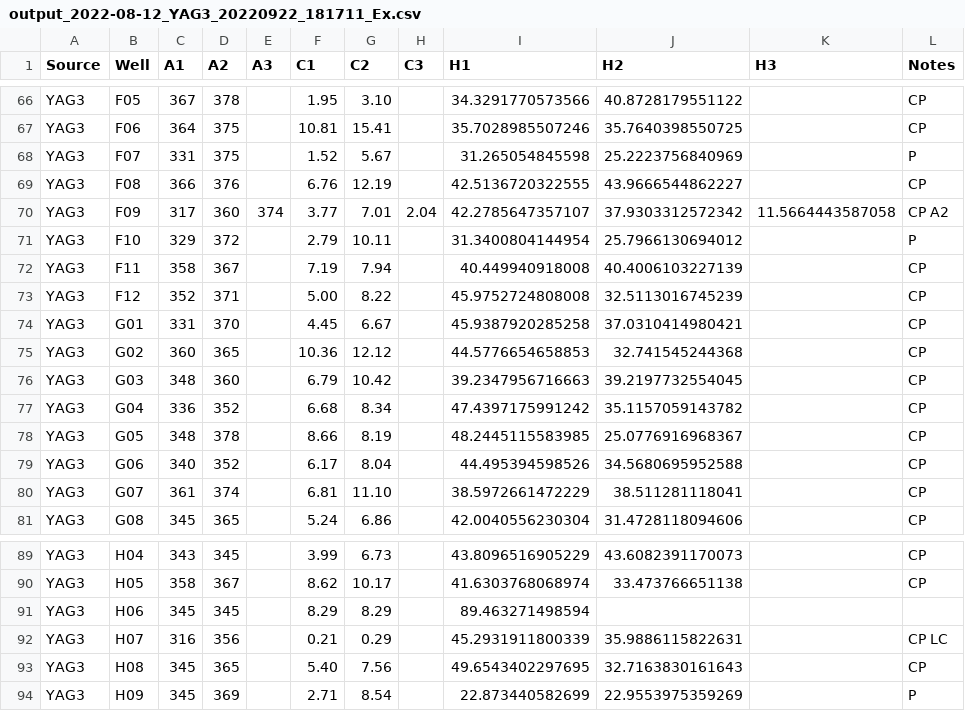
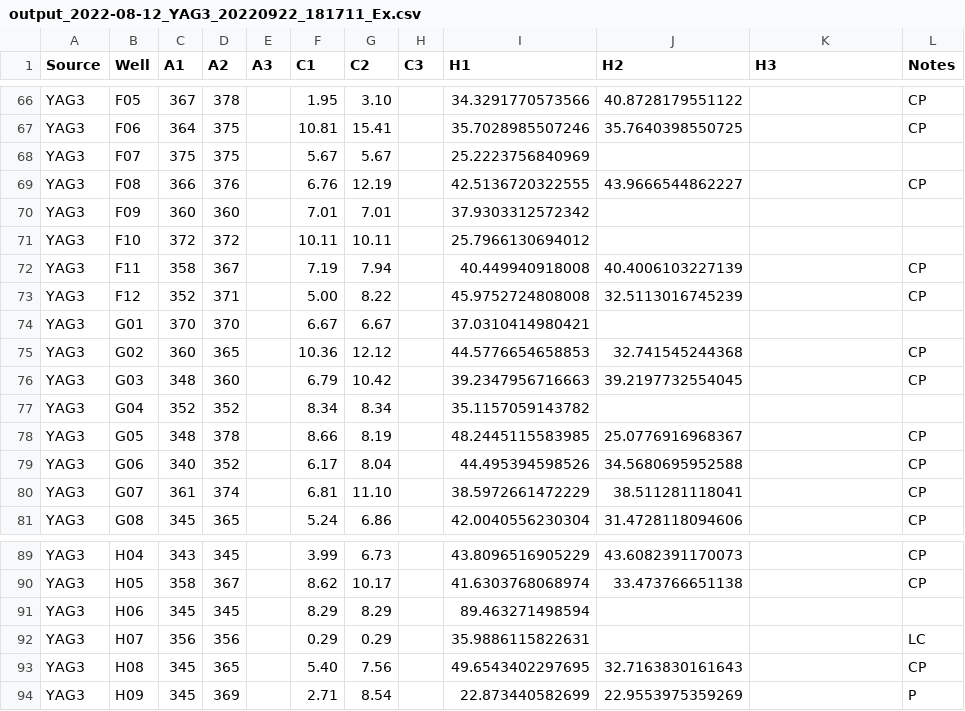
Before and after one commit to chibiqilin/gdb, a CSV file: input/output_2022-08-12_YAG3_20220922_181711_Ex.csv, drawn as a sheet; only a part is shown, gaps mark what is left out; the diff covers the shown part only.

```diff
--- a/input/output_2022-08-12_YAG3_20220922_181711_Ex.csv
+++ b/input/output_2022-08-12_YAG3_20220922_181711_Ex.csv
@@ -67,12 +67,12 @@ YAG3,F05,367,378,,1.95,3.10,,34.3291770573566,40.8728179551122,,CP
 YAG3,F06,364,375,,10.81,15.41,,35.7028985507246,35.7640398550725,,CP
-YAG3,F07,331,375,,1.52,5.67,,31.265054845598,25.2223756840969,,P
+YAG3,F07,375,375,,5.67,5.67,,25.2223756840969,,,
 YAG3,F08,366,376,,6.76,12.19,,42.5136720322555,43.9666544862227,,CP
-YAG3,F09,317,360,374,3.77,7.01,2.04,42.2785647357107,37.9303312572342,11.5664443587058,CP A2
-YAG3,F10,329,372,,2.79,10.11,,31.3400804144954,25.7966130694012,,P
+YAG3,F09,360,360,,7.01,7.01,,37.9303312572342,,,
+YAG3,F10,372,372,,10.11,10.11,,25.7966130694012,,,
 YAG3,F11,358,367,,7.19,7.94,,40.449940918008,40.4006103227139,,CP
 YAG3,F12,352,371,,5.00,8.22,,45.9752724808008,32.5113016745239,,CP
-YAG3,G01,331,370,,4.45,6.67,,45.9387920285258,37.0310414980421,,CP
+YAG3,G01,370,370,,6.67,6.67,,37.0310414980421,,,
 YAG3,G02,360,365,,10.36,12.12,,44.5776654658853,32.741545244368,,CP
 YAG3,G03,348,360,,6.79,10.42,,39.2347956716663,39.2197732554045,,CP
-YAG3,G04,336,352,,6.68,8.34,,47.4397175991242,35.1157059143782,,CP
+YAG3,G04,352,352,,8.34,8.34,,35.1157059143782,,,
 YAG3,G05,348,378,,8.66,8.19,,48.2445115583985,25.0776916968367,,CP
@@ -91,3 +91,3 @@ YAG3,H05,358,367,,8.62,10.17,,41.6303768068974,33.473766651138,,CP
 YAG3,H06,345,345,,8.29,8.29,,89.463271498594,,,
-YAG3,H07,316,356,,0.21,0.29,,45.2931911800339,35.9886115822631,,CP LC
+YAG3,H07,356,356,,0.29,0.29,,35.9886115822631,,,LC
 YAG3,H08,345,365,,5.40,7.56,,49.6543402297695,32.7163830161643,,CP
```
Also changed, not shown: 119 edited cells elsewhere in this file, data/output_2022-08-16_YAG1_20220922_180222_Ex.csv, 14 other files.
